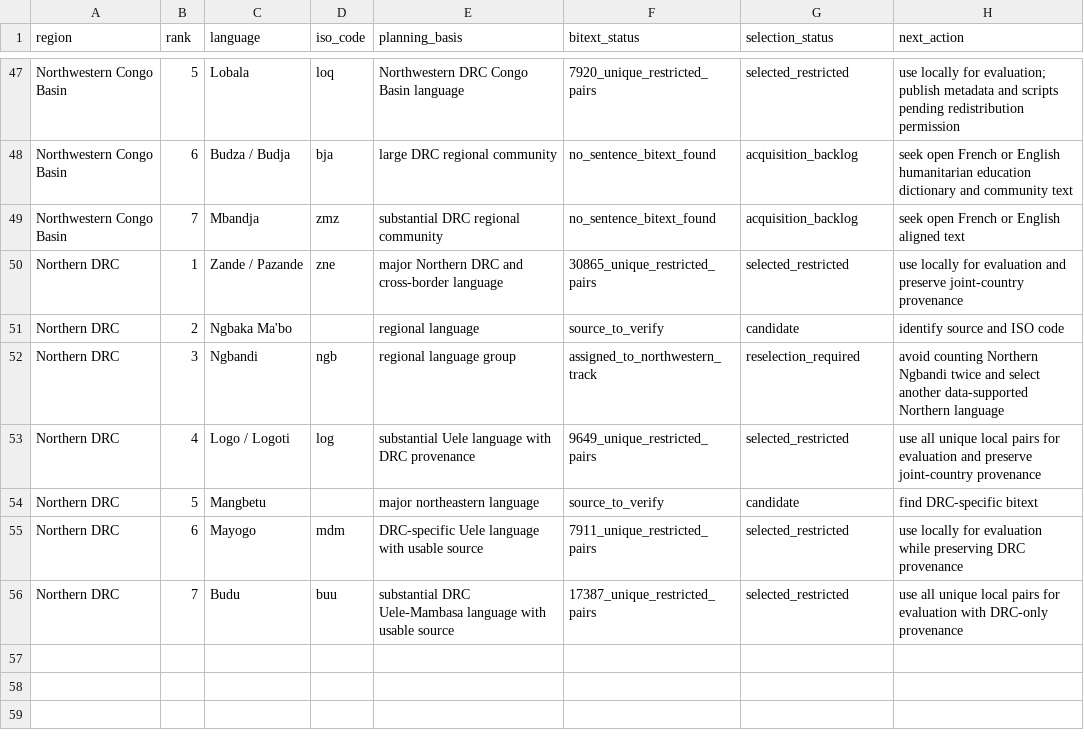
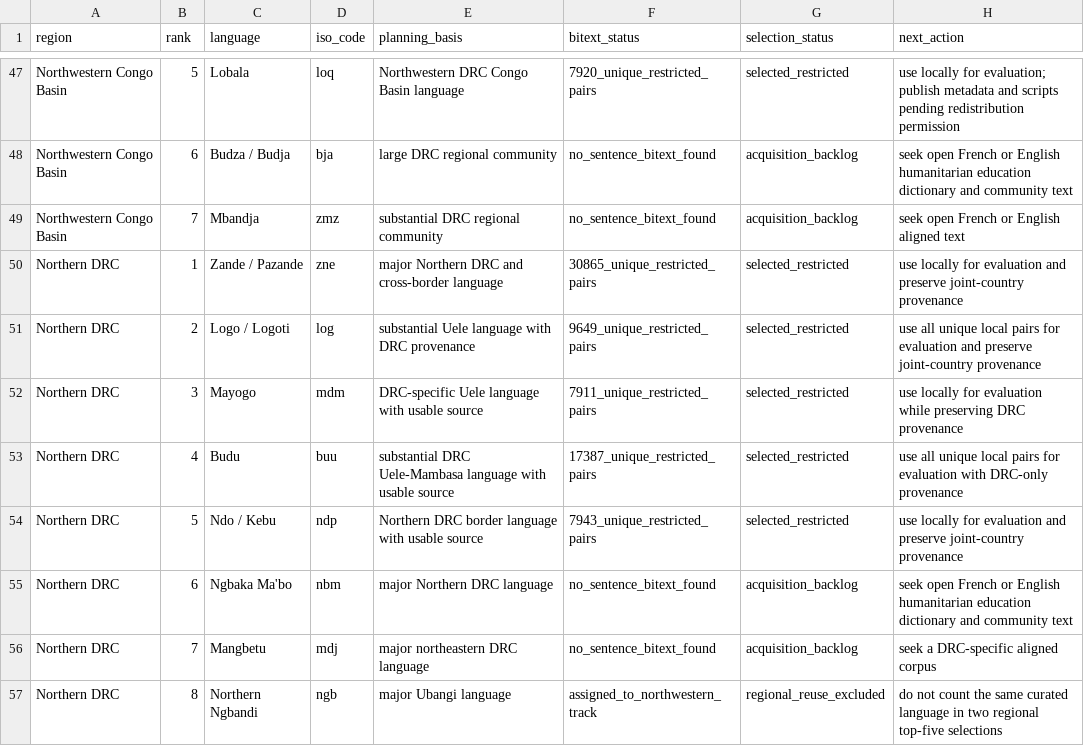
Before and after one commit to Ashuza11/CongoLangBench, a CSV file: registry/regional_candidates.csv, drawn as a sheet; only a part is shown, gaps mark what is left out.

Commit message:
Complete Northern DRC language curation

```diff
--- a/registry/regional_candidates.csv
+++ b/registry/regional_candidates.csv
@@ -50,7 +50,8 @@ Northwestern Congo Basin,7,Mbandja,zmz,substantial DRC regional community,no_sen
 Northern DRC,1,Zande / Pazande,zne,major Northern DRC and cross-border language,30865_unique_restricted_pairs,selected_restricted,use locally for evaluation and preserve joint-country provenance
-Northern DRC,2,Ngbaka Ma'bo,,regional language,source_to_verify,candidate,identify source and ISO code
-Northern DRC,3,Ngbandi,ngb,regional language group,assigned_to_northwestern_track,reselection_required,avoid counting Northern Ngbandi twice and select another data-supported Northern language
-Northern DRC,4,Logo / Logoti,log,substantial Uele language with DRC provenance,9649_unique_restricted_pairs,selected_restricted,use all unique local pairs for evaluation and preserve joint-country provenance
-Northern DRC,5,Mangbetu,,major northeastern language,source_to_verify,candidate,find DRC-specific bitext
-Northern DRC,6,Mayogo,mdm,DRC-specific Uele language with usable source,7911_unique_restricted_pairs,selected_restricted,use locally for evaluation while preserving DRC provenance
-Northern DRC,7,Budu,buu,substantial DRC Uele-Mambasa language with usable source,17387_unique_restricted_pairs,selected_restricted,use all unique local pairs for evaluation with DRC-only provenance
+Northern DRC,2,Logo / Logoti,log,substantial Uele language with DRC provenance,9649_unique_restricted_pairs,selected_restricted,use all unique local pairs for evaluation and preserve joint-country provenance
+Northern DRC,3,Mayogo,mdm,DRC-specific Uele language with usable source,7911_unique_restricted_pairs,selected_restricted,use locally for evaluation while preserving DRC provenance
+Northern DRC,4,Budu,buu,substantial DRC Uele-Mambasa language with usable source,17387_unique_restricted_pairs,selected_restricted,use all unique local pairs for evaluation with DRC-only provenance
+Northern DRC,5,Ndo / Kebu,ndp,Northern DRC border language with usable source,7943_unique_restricted_pairs,selected_restricted,use locally for evaluation and preserve joint-country provenance
+Northern DRC,6,Ngbaka Ma'bo,nbm,major Northern DRC language,no_sentence_bitext_found,acquisition_backlog,seek open French or English humanitarian education dictionary and community text
+Northern DRC,7,Mangbetu,mdj,major northeastern DRC language,no_sentence_bitext_found,acquisition_backlog,seek a DRC-specific aligned corpus
+Northern DRC,8,Northern Ngbandi,ngb,major Ubangi language,assigned_to_northwestern_track,regional_reuse_excluded,do not count the same curated language in two regional top-five selections
```
Also changed, not shown: registry/languages.csv, 6 other files.
